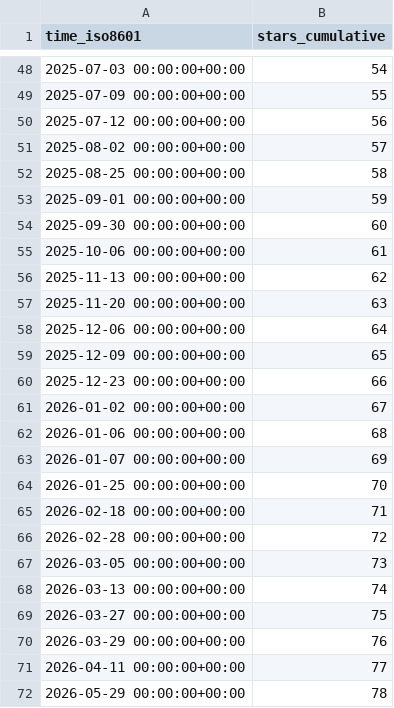
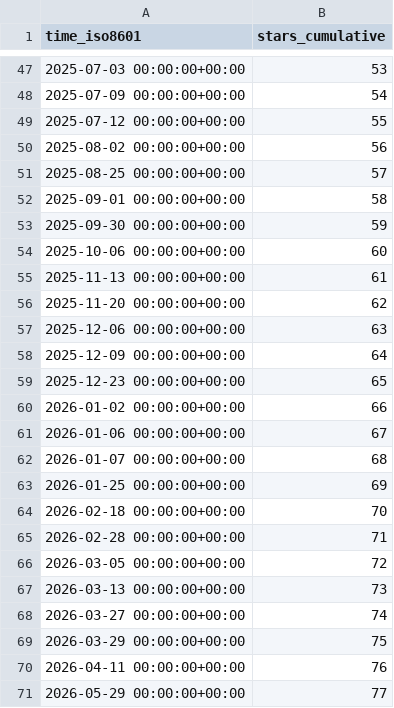
Before and after one commit to privacysandbox/privacy-sandbox-demos, a CSV file: privacysandbox/privacy-sandbox-demos/ghrs-data/stargazers.csv, drawn as a sheet; only a part is shown, gaps mark what is left out; the diff covers the shown part only.

```diff
--- a/privacysandbox/privacy-sandbox-demos/ghrs-data/stargazers.csv
+++ b/privacysandbox/privacy-sandbox-demos/ghrs-data/stargazers.csv
@@ -48,25 +47,25 @@ time_iso8601,stars_cumulative
-2025-07-03 00:00:00+00:00,54
-2025-07-09 00:00:00+00:00,55
-2025-07-12 00:00:00+00:00,56
-2025-08-02 00:00:00+00:00,57
-2025-08-25 00:00:00+00:00,58
-2025-09-01 00:00:00+00:00,59
-2025-09-30 00:00:00+00:00,60
-2025-10-06 00:00:00+00:00,61
-2025-11-13 00:00:00+00:00,62
-2025-11-20 00:00:00+00:00,63
-2025-12-06 00:00:00+00:00,64
-2025-12-09 00:00:00+00:00,65
-2025-12-23 00:00:00+00:00,66
-2026-01-02 00:00:00+00:00,67
-2026-01-06 00:00:00+00:00,68
-2026-01-07 00:00:00+00:00,69
-2026-01-25 00:00:00+00:00,70
-2026-02-18 00:00:00+00:00,71
-2026-02-28 00:00:00+00:00,72
-2026-03-05 00:00:00+00:00,73
-2026-03-13 00:00:00+00:00,74
-2026-03-27 00:00:00+00:00,75
-2026-03-29 00:00:00+00:00,76
-2026-04-11 00:00:00+00:00,77
-2026-05-29 00:00:00+00:00,78
+2025-07-03 00:00:00+00:00,53
+2025-07-09 00:00:00+00:00,54
+2025-07-12 00:00:00+00:00,55
+2025-08-02 00:00:00+00:00,56
+2025-08-25 00:00:00+00:00,57
+2025-09-01 00:00:00+00:00,58
+2025-09-30 00:00:00+00:00,59
+2025-10-06 00:00:00+00:00,60
+2025-11-13 00:00:00+00:00,61
+2025-11-20 00:00:00+00:00,62
+2025-12-06 00:00:00+00:00,63
+2025-12-09 00:00:00+00:00,64
+2025-12-23 00:00:00+00:00,65
+2026-01-02 00:00:00+00:00,66
+2026-01-06 00:00:00+00:00,67
+2026-01-07 00:00:00+00:00,68
+2026-01-25 00:00:00+00:00,69
+2026-02-18 00:00:00+00:00,70
+2026-02-28 00:00:00+00:00,71
+2026-03-05 00:00:00+00:00,72
+2026-03-13 00:00:00+00:00,73
+2026-03-27 00:00:00+00:00,74
+2026-03-29 00:00:00+00:00,75
+2026-04-11 00:00:00+00:00,76
+2026-05-29 00:00:00+00:00,77
```
Also changed, not shown: 1 removed row and 26 edited cells elsewhere in this file.
